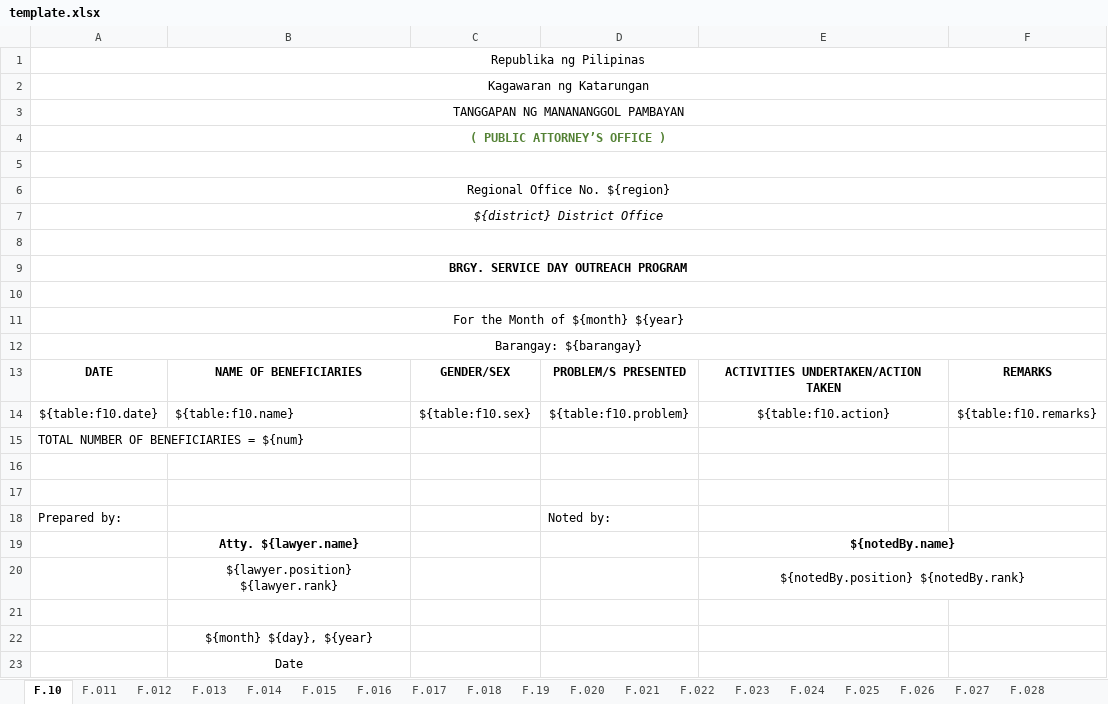
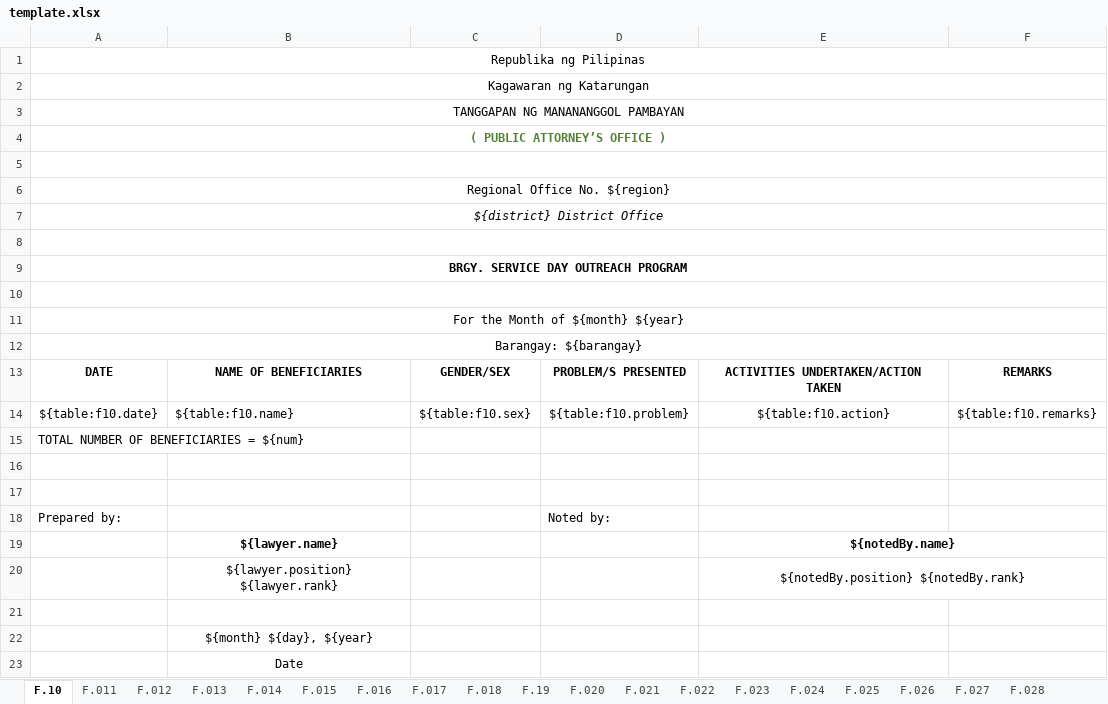
Before and after one commit to EleniruthGarcia/PAO-ERS-v.2.0, an Excel workbook: src/lib/server/report/template.xlsx, sheet F.10, drawn as a sheet; values as stored, in another font and other column widths than the file's, no borders; charts and pictures not drawn; the diff names each change by its address in the sheet, - before the commit and + after, or states it on an @@ line.

```diff
--- a/src/lib/server/report/template.xlsx (sheet F.10)
+++ b/src/lib/server/report/template.xlsx (sheet F.10)
-B19: Atty. ${lawyer.name}
+B19: ${lawyer.name}
```
Also changed, not shown: 2 other files.
